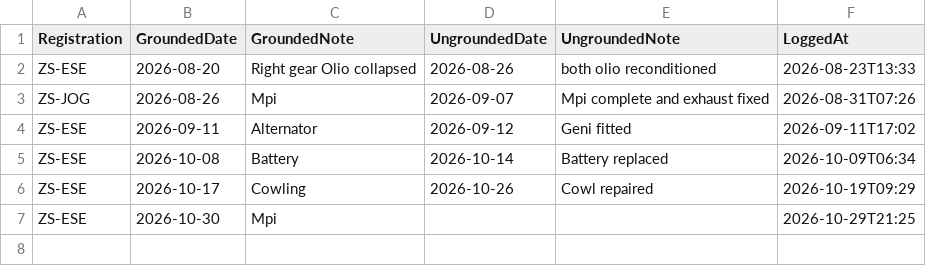
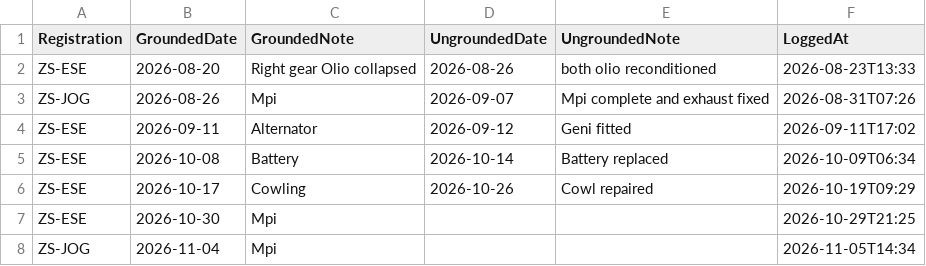
Before and after one commit to JuniorJoseph1981/FASX-Weather, a CSV file: data/aircraft_status.csv, drawn as a sheet; the diff names each change by its address in the sheet, - before the commit and + after, or states it on an @@ line.

Commit message:
Ground ZS-JOG from 2026-11-04

```diff
--- a/data/aircraft_status.csv
+++ b/data/aircraft_status.csv
+row 8: ZS-JOG | 2026-11-04 | Mpi |  |  | 2026-11-05T14:34
```
